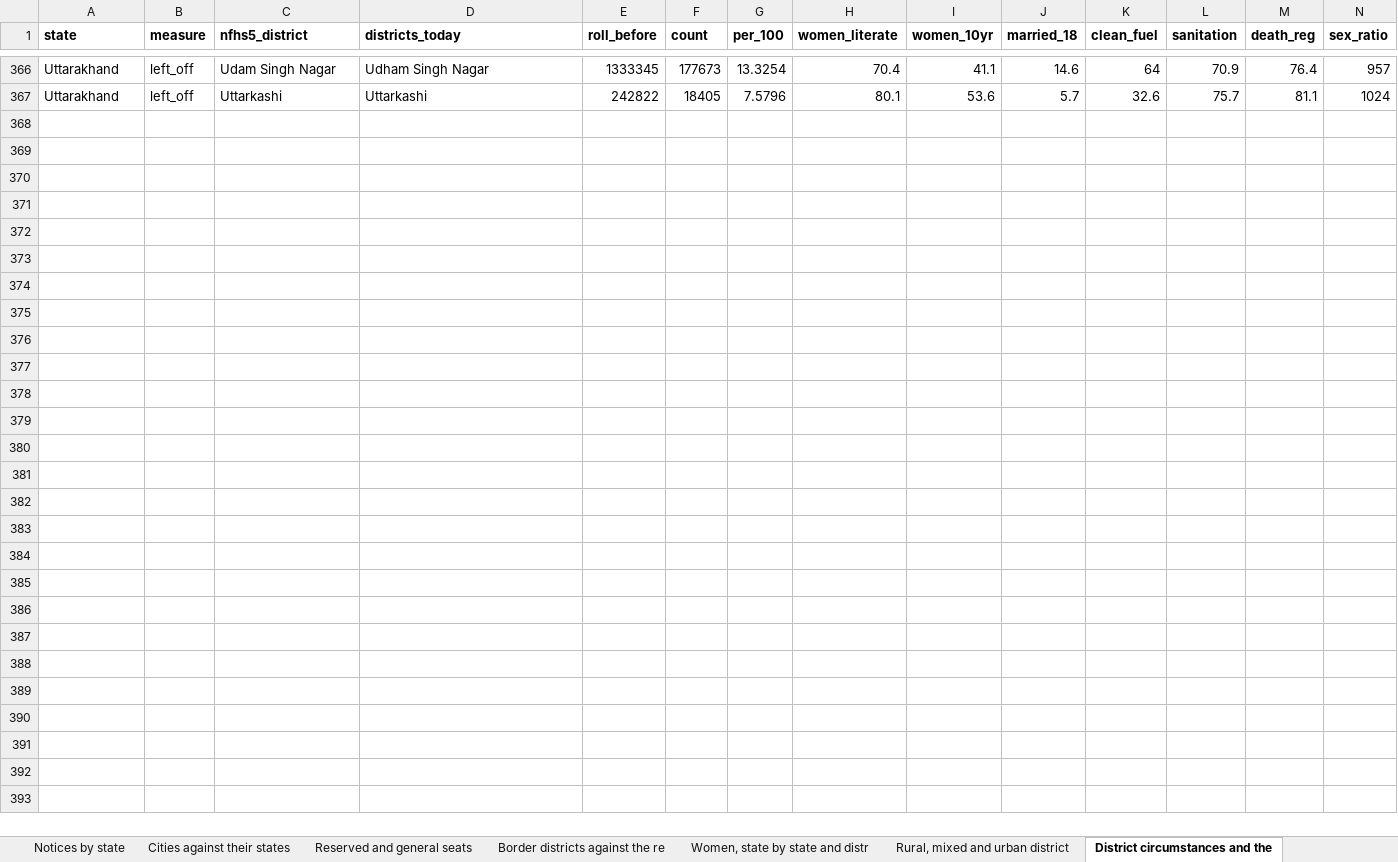
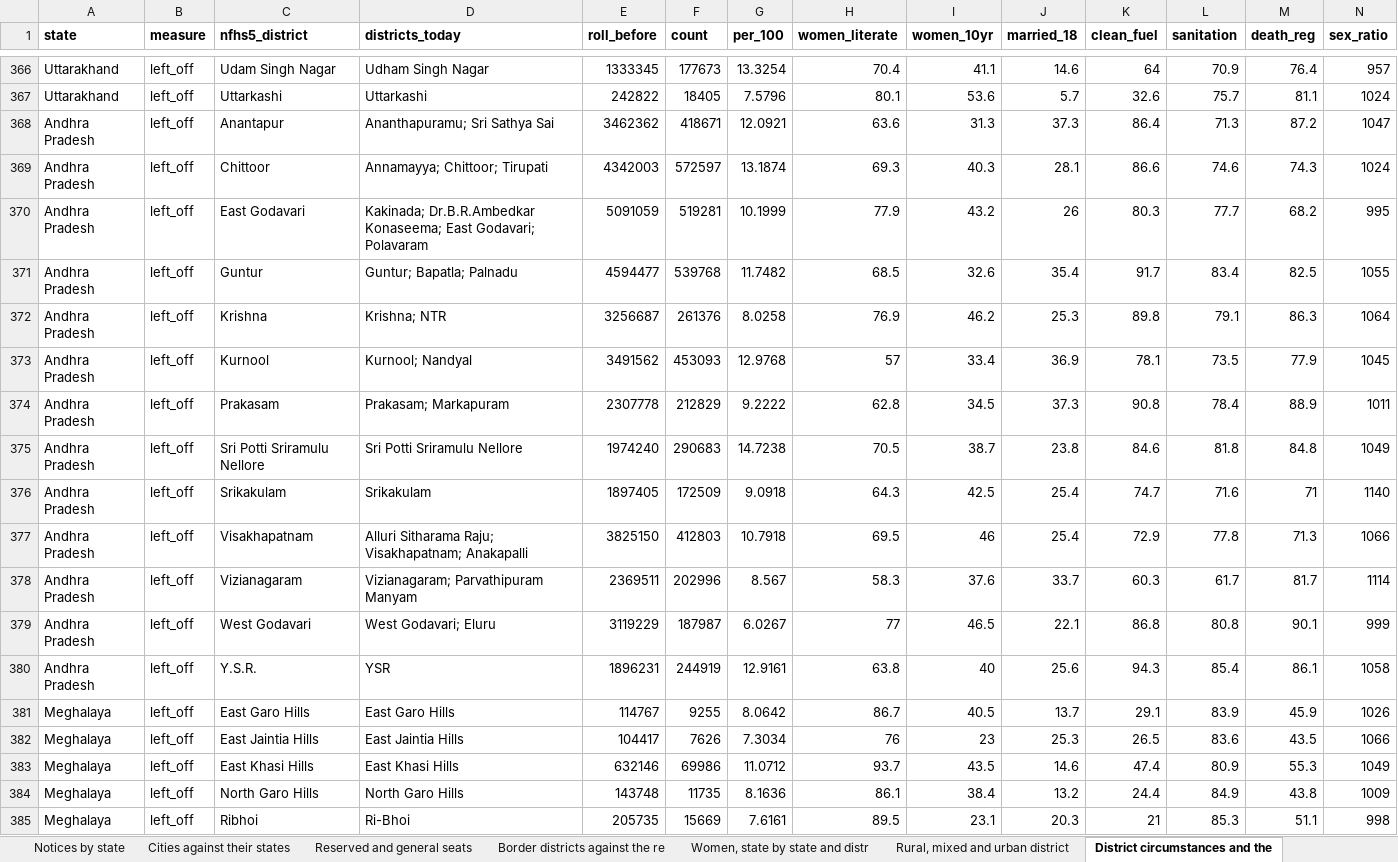
Before and after one commit to Varnasr/INDIA-DATA, an Excel workbook: downloads/india-all-states.xlsx, sheet District circumstances and the, drawn as a sheet; only a part is shown, gaps mark what is left out; values as stored, in another font and other column widths than the file's, no borders; the diff covers the shown part only; the diff names each change by its address in the sheet, - before the commit and + after, or states it on an @@ line.

```diff
--- a/downloads/india-all-states.xlsx (sheet District circumstances and the)
+++ b/downloads/india-all-states.xlsx (sheet District circumstances and the)
+row 368: Andhra Pradesh | left_off | Anantapur | Ananthapuramu; Sri Sathya Sai | 3462362 | 418671 | 12.0921 | 63.6 | 31.3 | 37.3 | 86.4 | 71.3 | 87.2 | 1047
+row 369: Andhra Pradesh | left_off | Chittoor | Annamayya; Chittoor; Tirupati | 4342003 | 572597 | 13.1874 | 69.3 | 40.3 | 28.1 | 86.6 | 74.6 | 74.3 | 1024
+row 370: Andhra Pradesh | left_off | East Godavari | Kakinada; Dr.B.R.Ambedkar Konaseema; East Godavari; Polavaram | 5091059 | 519281 | 10.1999 | 77.9 | 43.2 | 26 | 80.3 | 77.7 | 68.2 | 995
+row 371: Andhra Pradesh | left_off | Guntur | Guntur; Bapatla; Palnadu | 4594477 | 539768 | 11.7482 | 68.5 | 32.6 | 35.4 | 91.7 | 83.4 | 82.5 | 1055
+row 372: Andhra Pradesh | left_off | Krishna | Krishna; NTR | 3256687 | 261376 | 8.0258 | 76.9 | 46.2 | 25.3 | 89.8 | 79.1 | 86.3 | 1064
+row 373: Andhra Pradesh | left_off | Kurnool | Kurnool; Nandyal | 3491562 | 453093 | 12.9768 | 57 | 33.4 | 36.9 | 78.1 | 73.5 | 77.9 | 1045
+row 374: Andhra Pradesh | left_off | Prakasam | Prakasam; Markapuram | 2307778 | 212829 | 9.2222 | 62.8 | 34.5 | 37.3 | 90.8 | 78.4 | 88.9 | 1011
+row 375: Andhra Pradesh | left_off | Sri Potti Sriramulu Nellore | Sri Potti Sriramulu Nellore | 1974240 | 290683 | 14.7238 | 70.5 | 38.7 | 23.8 | 84.6 | 81.8 | 84.8 | 1049
+row 376: Andhra Pradesh | left_off | Srikakulam | Srikakulam | 1897405 | 172509 | 9.0918 | 64.3 | 42.5 | 25.4 | 74.7 | 71.6 | 71 | 1140
+row 377: Andhra Pradesh | left_off | Visakhapatnam | Alluri Sitharama Raju; Visakhapatnam; Anakapalli | 3825150 | 412803 | 10.7918 | 69.5 | 46 | 25.4 | 72.9 | 77.8 | 71.3 | 1066
+row 378: Andhra Pradesh | left_off | Vizianagaram | Vizianagaram; Parvathipuram Manyam | 2369511 | 202996 | 8.567 | 58.3 | 37.6 | 33.7 | 60.3 | 61.7 | 81.7 | 1114
+row 379: Andhra Pradesh | left_off | West Godavari | West Godavari; Eluru | 3119229 | 187987 | 6.0267 | 77 | 46.5 | 22.1 | 86.8 | 80.8 | 90.1 | 999
+row 380: Andhra Pradesh | left_off | Y.S.R. | YSR | 1896231 | 244919 | 12.9161 | 63.8 | 40 | 25.6 | 94.3 | 85.4 | 86.1 | 1058
+row 381: Meghalaya | left_off | East Garo Hills | East Garo Hills | 114767 | 9255 | 8.0642 | 86.7 | 40.5 | 13.7 | 29.1 | 83.9 | 45.9 | 1026
+row 382: Meghalaya | left_off | East Jaintia Hills | East Jaintia Hills | 104417 | 7626 | 7.3034 | 76 | 23 | 25.3 | 26.5 | 83.6 | 43.5 | 1066
+row 383: Meghalaya | left_off | East Khasi Hills | East Khasi Hills | 632146 | 69986 | 11.0712 | 93.7 | 43.5 | 14.6 | 47.4 | 80.9 | 55.3 | 1049
+row 384: Meghalaya | left_off | North Garo Hills | North Garo Hills | 143748 | 11735 | 8.1636 | 86.1 | 38.4 | 13.2 | 24.4 | 84.9 | 43.8 | 1009
+row 385: Meghalaya | left_off | Ribhoi | Ri-Bhoi | 205735 | 15669 | 7.6161 | 89.5 | 23.1 | 20.3 | 21 | 85.3 | 51.1 | 998
```
Also changed, not shown: 113 added rows elsewhere in this sheet, sheet About, downloads/assam.xlsx, downloads/bihar.xlsx, 42 other files.
